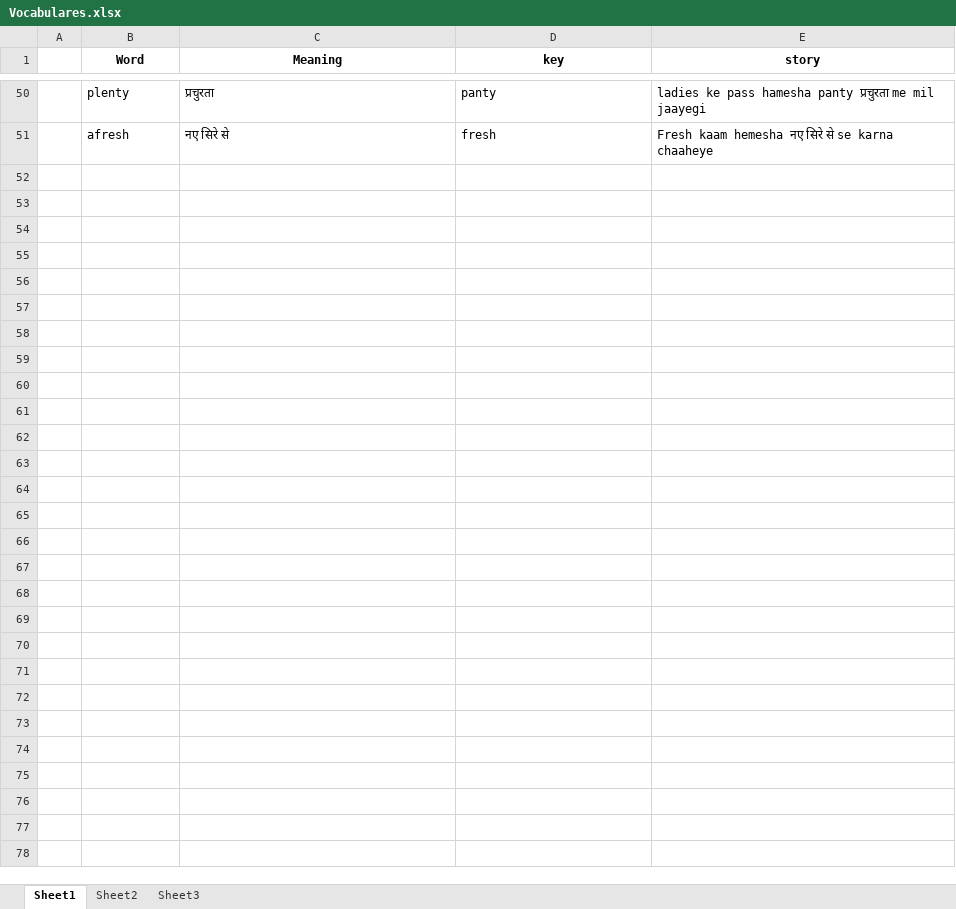
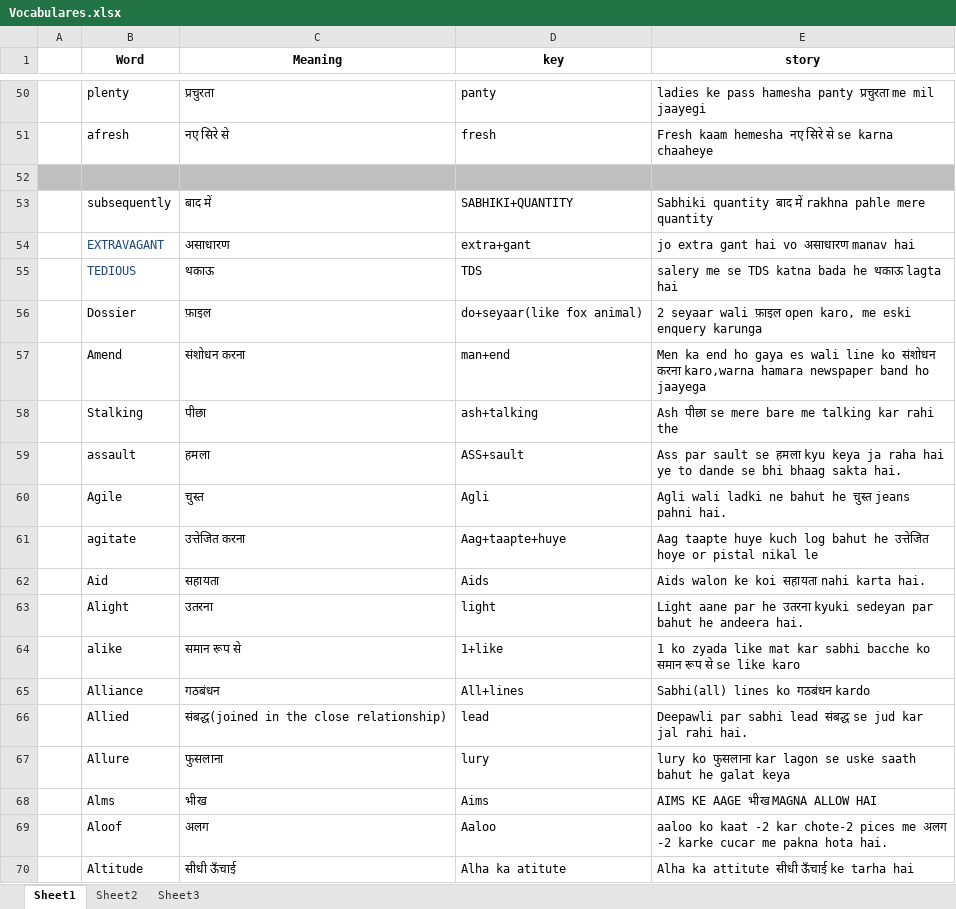
Before and after one commit to towards2sky/English-Vocabulary, an Excel workbook: Vocabulares.xlsx, sheet Sheet1, drawn as a sheet; only a part is shown, gaps mark what is left out; values as stored, in another font and other column widths than the file's, no borders; the diff covers the shown part only; the diff names each change by its address in the sheet, - before the commit and + after, or states it on an @@ line.

```diff
--- a/Vocabulares.xlsx (sheet Sheet1)
+++ b/Vocabulares.xlsx (sheet Sheet1)
+row 52: (empty)
+row 53:  | subsequently | बाद में | SABHIKI+QUANTITY | Sabhiki quantity बाद में rakhna pahle mere quantity
+row 54:  | EXTRAVAGANT | असाधारण | extra+gant | jo extra gant hai vo असाधारण manav hai
+row 55:  | TEDIOUS | थकाऊ | TDS | salery me se TDS katna bada he थकाऊ lagta hai
+row 56:  | Dossier | फ़ाइल | do+seyaar(like fox animal) | 2 seyaar wali फ़ाइल open karo, me eski enquery karunga
+row 57:  | Amend | संशोधन करना | man+end | Men ka end ho gaya es wali line ko संशोधन करना karo,warna hamara newspaper band ho jaayega
+row 58:  | Stalking | पीछा | ash+talking | Ash पीछा se mere bare me talking kar rahi the
+row 59:  | assault | हमला | ASS+sault | Ass par sault se हमला kyu keya ja raha hai ye to dande se bhi bhaag sakta hai.
+row 60:  | Agile | चुस्त | Agli | Agli wali ladki ne bahut he चुस्त jeans pahni hai.
+row 61:  | agitate | उत्तेजित करना | Aag+taapte+huye | Aag taapte huye kuch log bahut he उत्तेजित hoye or pistal nikal le
+row 62:  | Aid | सहायता | Aids | Aids walon ke koi सहायता nahi karta hai.
+row 63:  | Alight | उतरना | light | Light aane par he उतरना kyuki sedeyan par bahut he andeera hai.
+row 64:  | alike | समान रूप से | 1+like | 1 ko zyada like mat kar sabhi bacche ko समान रूप से se like karo
+row 65:  | Alliance | गठबंधन | All+lines | Sabhi(all) lines ko गठबंधन kardo
+row 66:  | Allied | संबद्ध(joined in the close relationship) | lead | Deepawli par sabhi lead संबद्ध se jud kar jal rahi hai.
+row 67:  | Allure | फुसलाना | lury | lury ko फुसलाना kar lagon se uske saath bahut he galat keya
+row 68:  | Alms | भीख | Aims | AIMS KE AAGE भीख MAGNA ALLOW HAI
+row 69:  | Aloof | अलग | Aaloo | aaloo ko kaat -2 kar chote-2 pices me अलग -2 karke cucar me pakna hota hai.
+row 70:  | Altitude | सीधी ऊँचाई | Alha ka atitute | Alha ka attitute सीधी ऊँचाई ke tarha hai
```
Also changed, not shown: 41 added rows elsewhere in this sheet, Today_words.xlsx.
